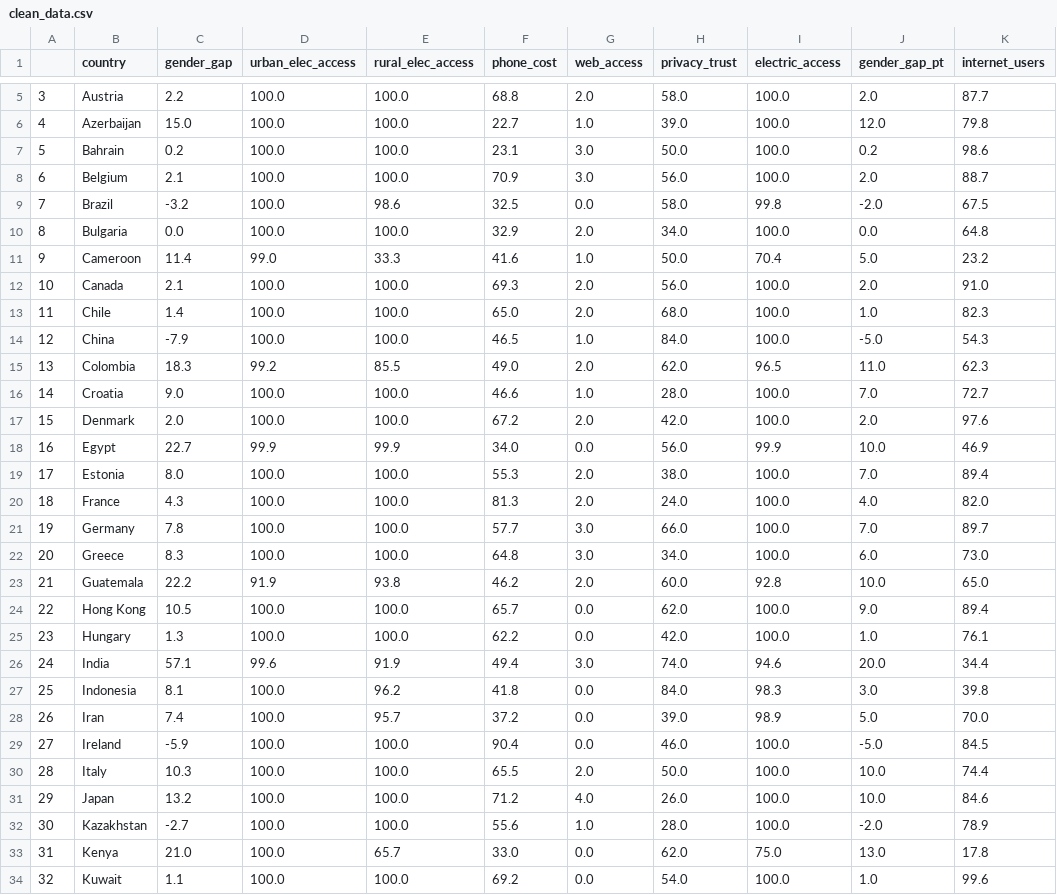
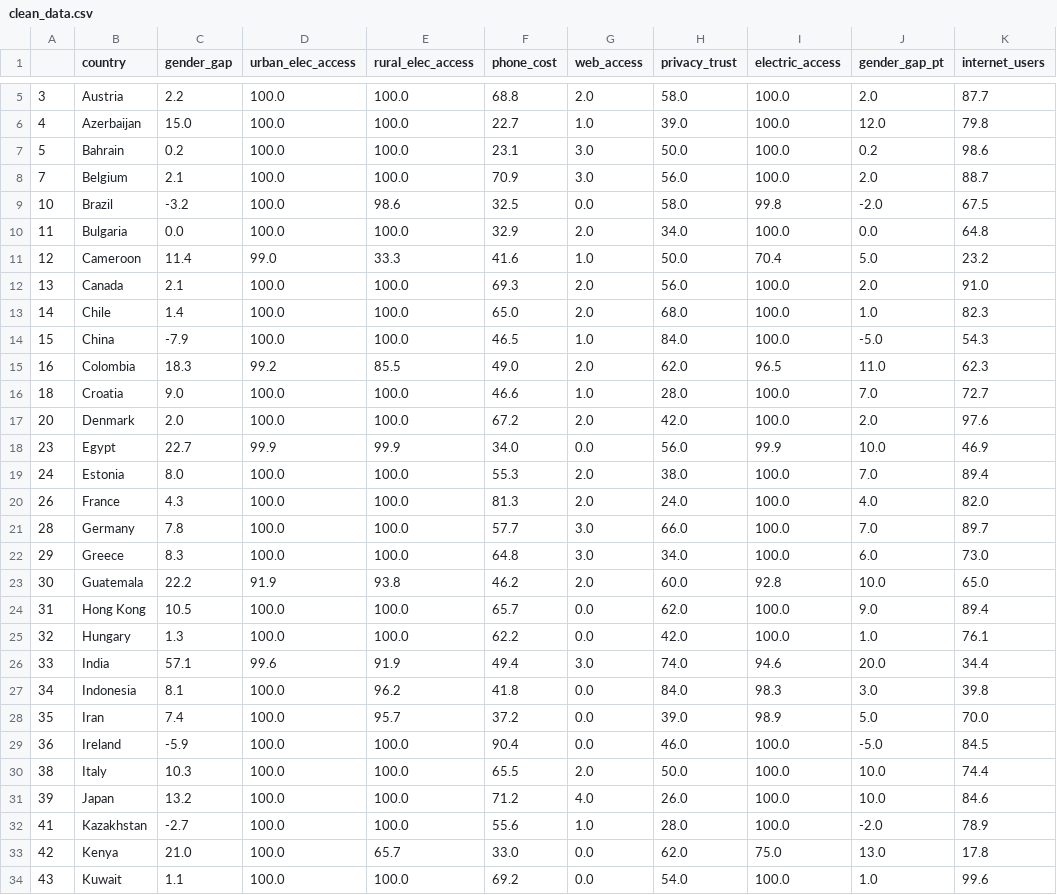
Before and after one commit to tklausner/info2950-project, a CSV file: clean_data.csv, drawn as a sheet; only a part is shown, gaps mark what is left out; the diff covers the shown part only; the diff names each change by its address in the sheet, - before the commit and + after, or states it on an @@ line.

Commit message:
fixed cleaning data

```diff
--- a/clean_data.csv
+++ b/clean_data.csv
-A8: 6
+A8: 7
-A9: 7
+A9: 10
-A10: 8
+A10: 11
-A11: 9
+A11: 12
-A12: 10
+A12: 13
-A13: 11
+A13: 14
-A14: 12
+A14: 15
-A15: 13
+A15: 16
-A16: 14
+A16: 18
-A17: 15
+A17: 20
-A18: 16
+A18: 23
-A19: 17
+A19: 24
-A20: 18
+A20: 26
-A21: 19
+A21: 28
-A22: 20
+A22: 29
-A23: 21
+A23: 30
-A24: 22
+A24: 31
-A25: 23
+A25: 32
-A26: 24
+A26: 33
-A27: 25
+A27: 34
-A28: 26
+A28: 35
-A29: 27
+A29: 36
-A30: 28
+A30: 38
-A31: 29
+A31: 39
-A32: 30
+A32: 41
-A33: 31
+A33: 42
-A34: 32
+A34: 43
```
Also changed, not shown: 22 removed rows and 29 edited cells elsewhere in this file, 1 other file.
